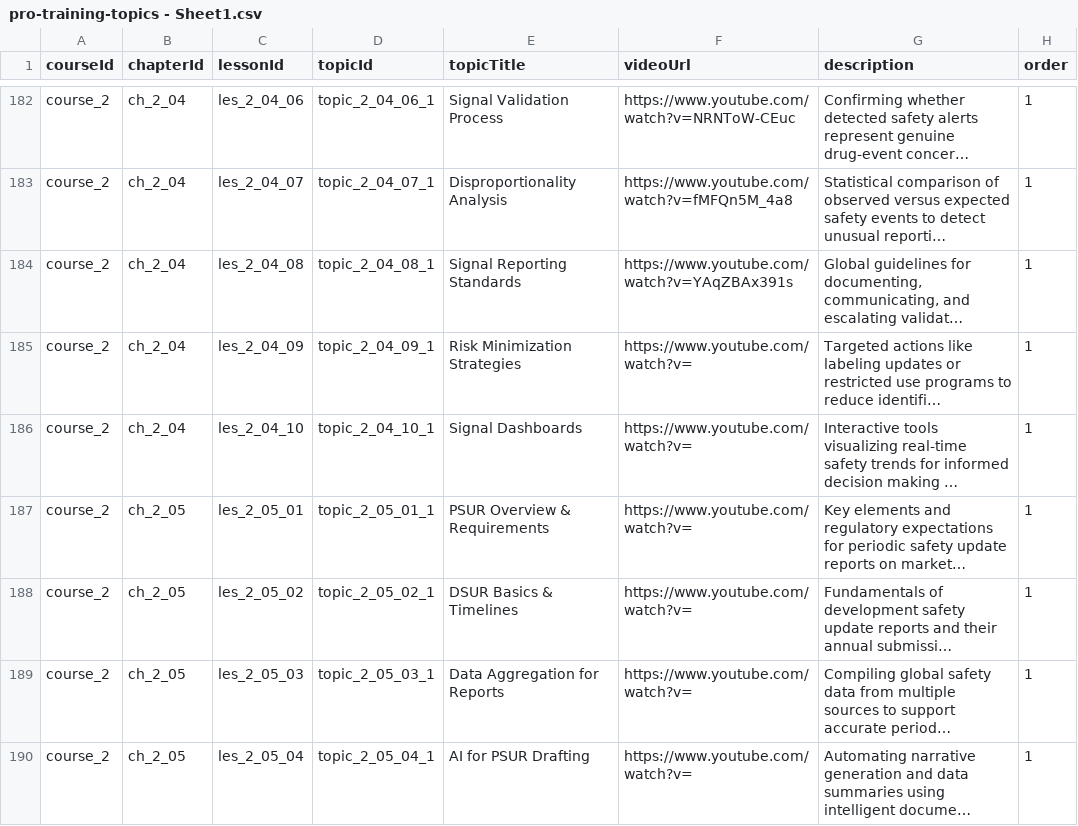
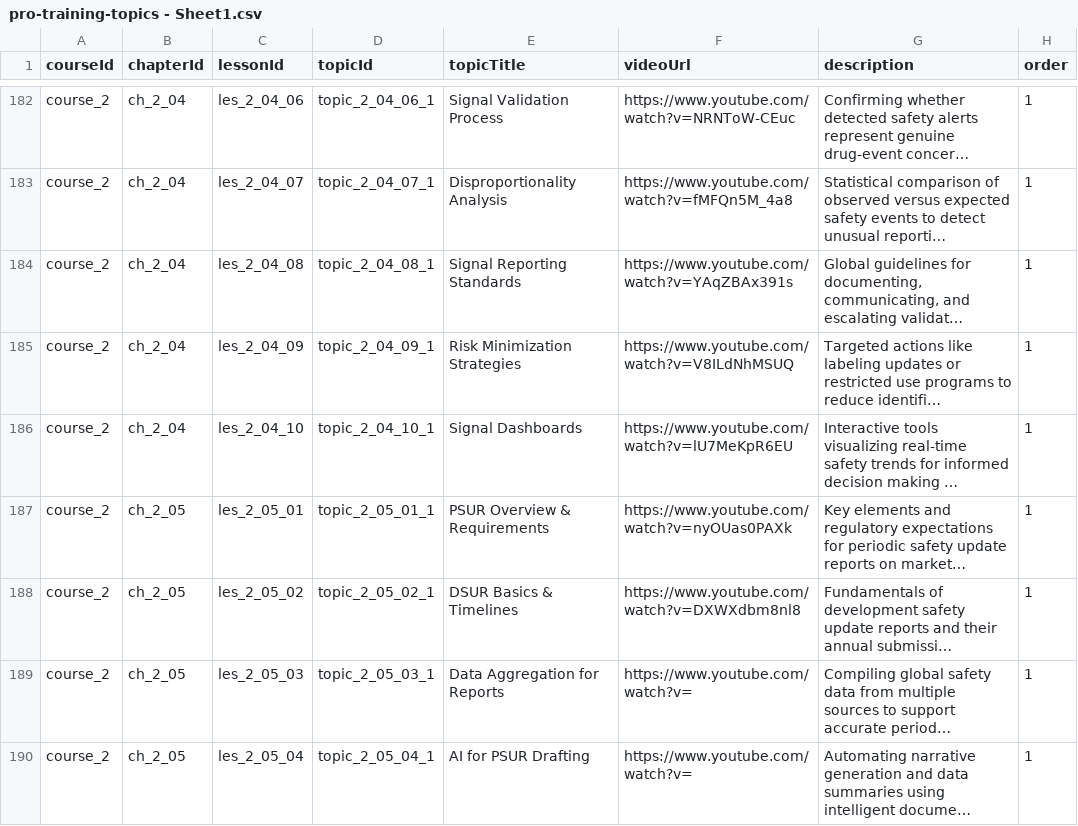
Before and after one commit to anasaran005/learnflow-zenith-56, a CSV file: coursecsv/pro-training-topics - Sheet1.csv, drawn as a sheet; only a part is shown, gaps mark what is left out; long unchanged cells end in …; the diff names each change by its address in the sheet, - before the commit and + after, or states it on an @@ line.

Commit message:
Update pro-training-topics - Sheet1.csv

```diff
--- a/coursecsv/pro-training-topics - Sheet1.csv
+++ b/coursecsv/pro-training-topics - Sheet1.csv
-F185 (videoUrl): https://www.youtube.com/watch?v=
+F185 (videoUrl): https://www.youtube.com/watch?v=V8ILdNhMSUQ
-F186 (videoUrl): https://www.youtube.com/watch?v=
+F186 (videoUrl): https://www.youtube.com/watch?v=lU7MeKpR6EU
-F187 (videoUrl): https://www.youtube.com/watch?v=
+F187 (videoUrl): https://www.youtube.com/watch?v=nyOUas0PAXk
-F188 (videoUrl): https://www.youtube.com/watch?v=
+F188 (videoUrl): https://www.youtube.com/watch?v=DXWXdbm8nl8
```
